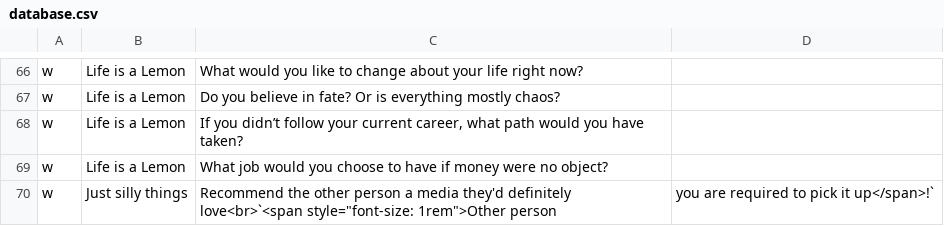
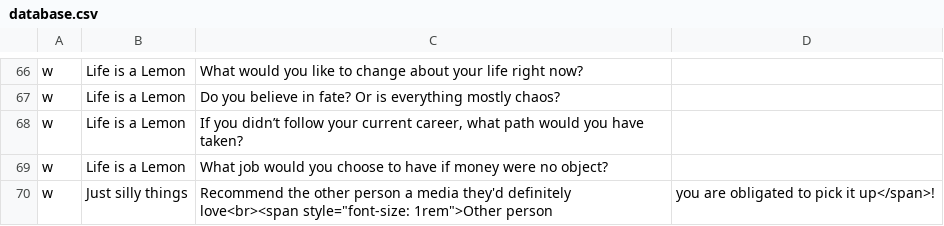
Before and after one commit to mimkis/downforachat, a CSV file: database.csv, drawn as a sheet; only a part is shown, gaps mark what is left out.

Commit message:
Update database.csv

```diff
--- a/database.csv
+++ b/database.csv
@@ -69,2 +69,2 @@ w,Life is a Lemon,"If you didn’t follow your current career, what path would y
 w,Life is a Lemon,What job would you choose to have if money were no object?
-w,Just silly things,Recommend the other person a media they'd definitely love<br>`<span style="font-size: 1rem">Other person, you are required to pick it up</span>!`
+w,Just silly things,Recommend the other person a media they'd definitely love<br><span style="font-size: 1rem">Other person, you are obligated to pick it up</span>!
```
